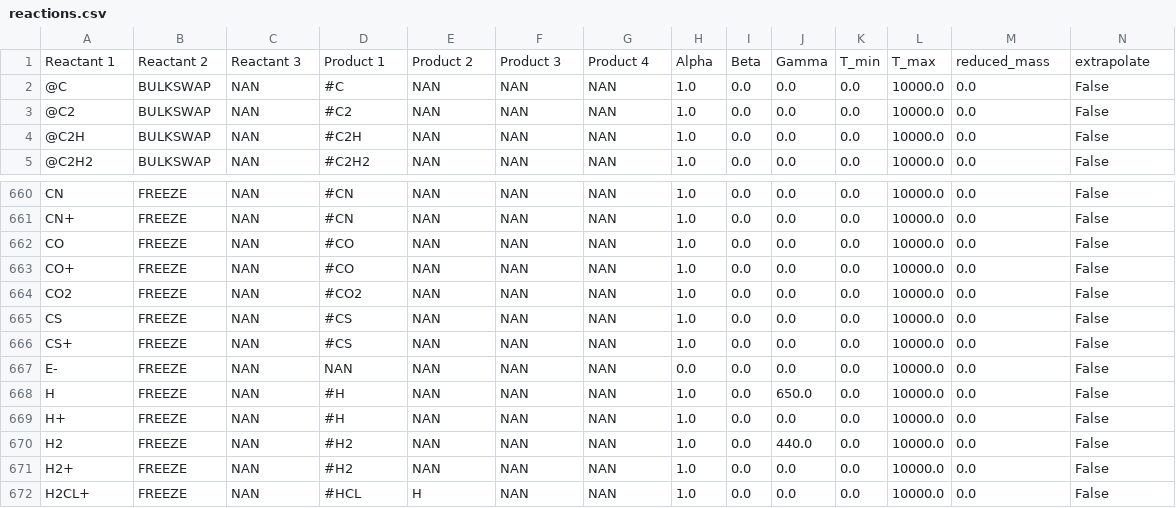
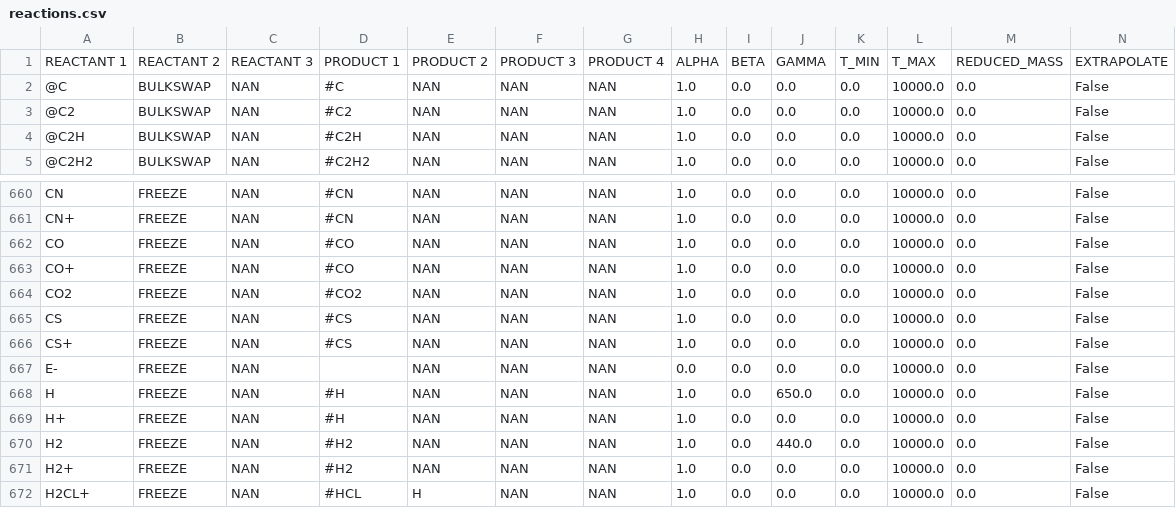
Before and after one commit to uclchem/UCLCHEM, a CSV file: src/uclchem/reactions.csv, drawn as a sheet; only a part is shown, gaps mark what is left out; removed rows and columns are numbered as before the commit, all else as after; rows hold the shown columns only; the diff names each change by its address in the sheet, - before the commit and + after, or states it on an @@ line.

```diff
--- a/src/uclchem/reactions.csv
+++ b/src/uclchem/reactions.csv
-row 1: Reactant 1 | Reactant 2 | Reactant 3 | Product 1 | Product 2 | Product 3 | Product 4 | Alpha | Beta | Gamma | T_min | T_max | reduced_mass | extrapolate
+row 1: REACTANT 1 | REACTANT 2 | REACTANT 3 | PRODUCT 1 | PRODUCT 2 | PRODUCT 3 | PRODUCT 4 | ALPHA | BETA | GAMMA | T_MIN | T_MAX | REDUCED_MASS | EXTRAPOLATE
-D667: NAN
+D667: (empty)
```
Also changed, not shown: 2 other files.
